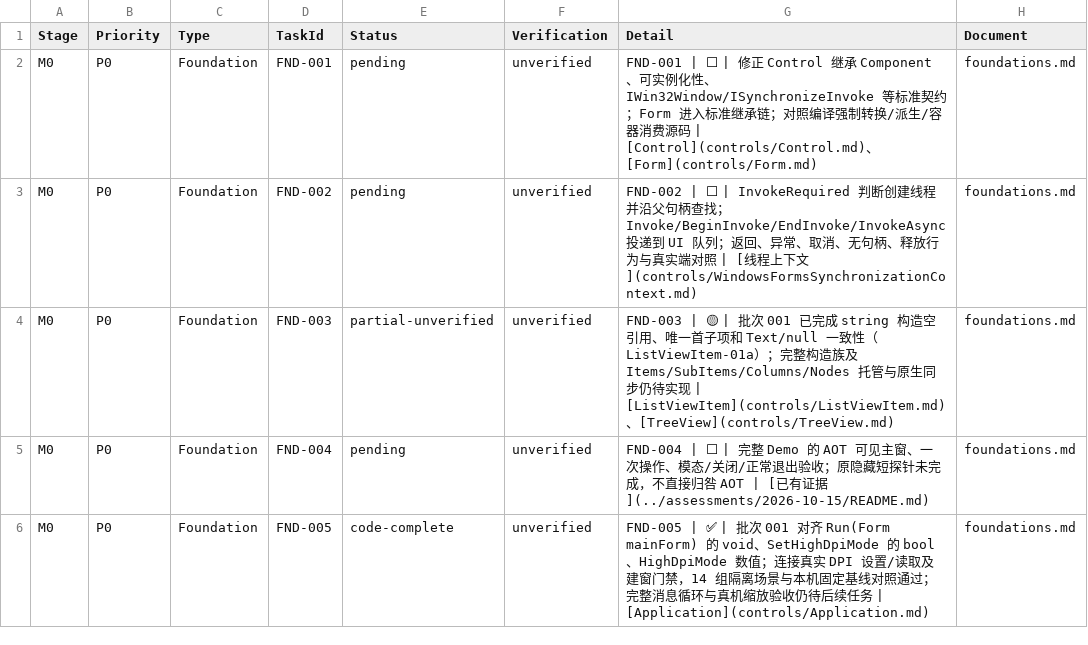
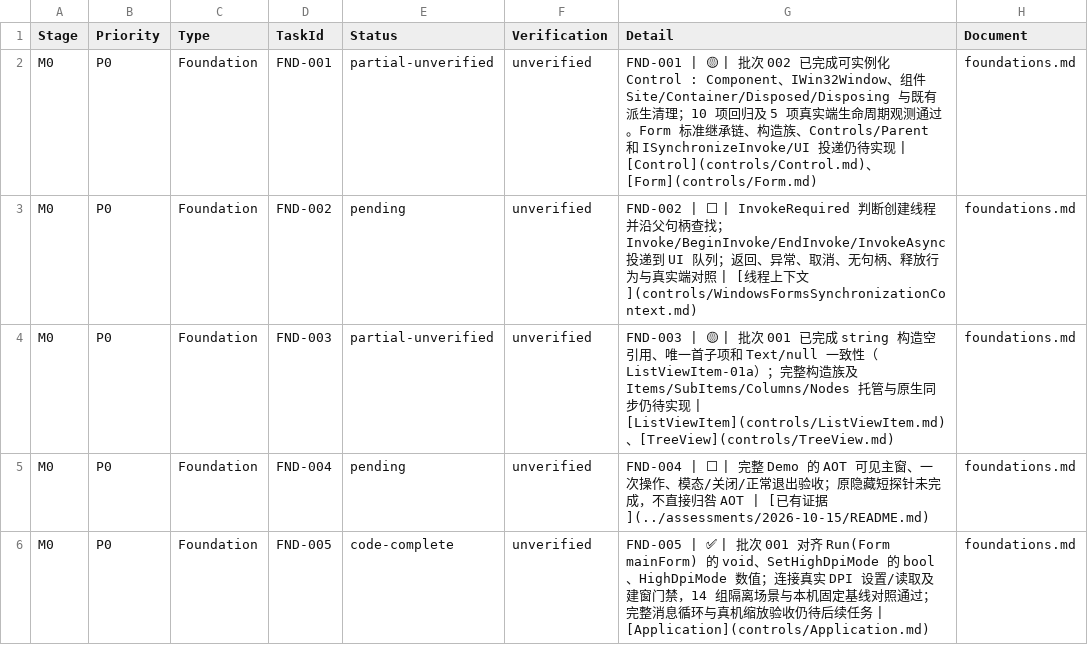
Before and after one commit to IoTSharp/Lumina, a CSV file: docs/roadmap/tasks.csv, drawn as a sheet; only a part is shown; the diff covers the shown part only.

Commit message:
fix: implement Control component contracts and AOT Bitmap resources

```diff
--- a/docs/roadmap/tasks.csv
+++ b/docs/roadmap/tasks.csv
@@ -1,3 +1,3 @@
 "Stage","Priority","Type","TaskId","Status","Verification","Detail","Document"
-"M0","P0","Foundation","FND-001","pending","unverified","FND-001 | ⬜ | 修正 Control 继承 Component、可实例化性、IWin32Window/ISynchronizeInvoke 等标准契约；Form 进入标准继承链；对照编译强制转换/派生/容器消费源码 | [Control](controls/Control.md)、[Form](controls/Form.md)","foundations.md"
+"M0","P0","Foundation","FND-001","partial-unverified","unverified","FND-001 | 🟡 | 批次 002 已完成可实例化 Control : Component、IWin32Window、组件 Site/Container/Disposed/Disposing 与既有派生清理；10 项回归及 5 项真实端生命周期观测通过。Form 标准继承链、构造族、Controls/Parent 和 ISynchronizeInvoke/UI 投递仍待实现 | [Control](controls/Control.md)、[Form](controls/Form.md)","foundations.md"
 "M0","P0","Foundation","FND-002","pending","unverified","FND-002 | ⬜ | InvokeRequired 判断创建线程并沿父句柄查找；Invoke/BeginInvoke/EndInvoke/InvokeAsync 投递到 UI 队列；返回、异常、取消、无句柄、释放行为与真实端对照 | [线程上下文](controls/WindowsFormsSynchronizationContext.md)","foundations.md"
```
Also changed, not shown: 2 added rows and 8 edited cells elsewhere in this file, 53 other files.
